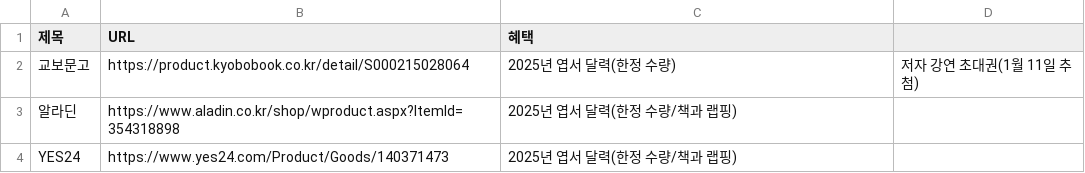
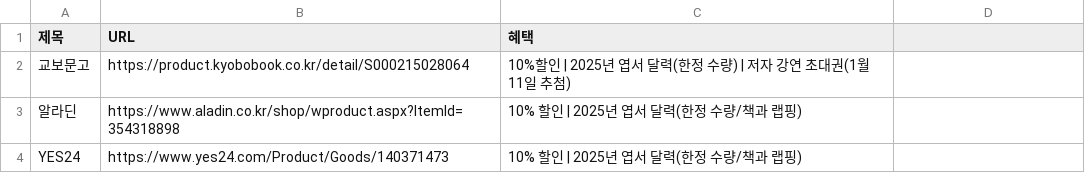
Before and after one commit to gbeco/momsmind, a CSV file: bookstore.csv, drawn as a sheet.

Commit message:
Updated CSV file - 2024-12-27T05:08:56.126Z

```diff
--- a/bookstore.csv
+++ b/bookstore.csv
@@ -1,4 +1,4 @@
 제목,URL,혜택
-교보문고,https://product.kyobobook.co.kr/detail/S000215028064,2025년 엽서 달력(한정 수량), 저자 강연 초대권(1월 11일 추첨)
-알라딘,https://www.aladin.co.kr/shop/wproduct.aspx?ItemId=354318898,2025년 엽서 달력(한정 수량/책과 랩핑)
-YES24,https://www.yes24.com/Product/Goods/140371473,2025년 엽서 달력(한정 수량/책과 랩핑)
+교보문고,https://product.kyobobook.co.kr/detail/S000215028064,10%할인 | 2025년 엽서 달력(한정 수량) | 저자 강연 초대권(1월 11일 추첨)
+알라딘,https://www.aladin.co.kr/shop/wproduct.aspx?ItemId=354318898,10% 할인 | 2025년 엽서 달력(한정 수량/책과 랩핑)
+YES24,https://www.yes24.com/Product/Goods/140371473,10% 할인 | 2025년 엽서 달력(한정 수량/책과 랩핑)
```
